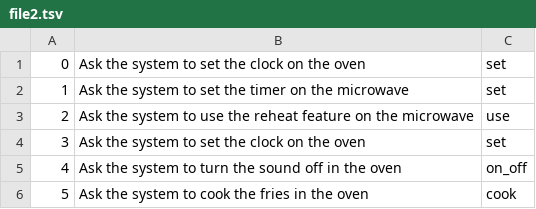
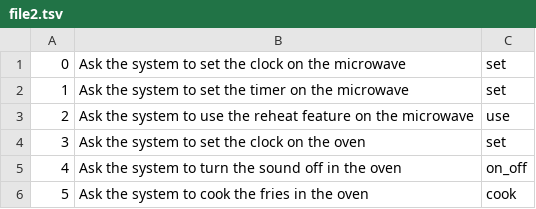
Before and after one commit to namhkoh/ApplianceHelper, a TSV file: DemoProject/unityLibrary/src/main/res/raw/file2.tsv, drawn as a sheet.

Commit message:
Update file2.tsv
Changed the first task from oven to microawave

```diff
--- a/DemoProject/unityLibrary/src/main/res/raw/file2.tsv
+++ b/DemoProject/unityLibrary/src/main/res/raw/file2.tsv
@@ -1,2 +1,2 @@
-0	Ask the system to set the clock on the oven	set
+0	Ask the system to set the clock on the microwave	set
 1	Ask the system to set the timer on the microwave	set
```
